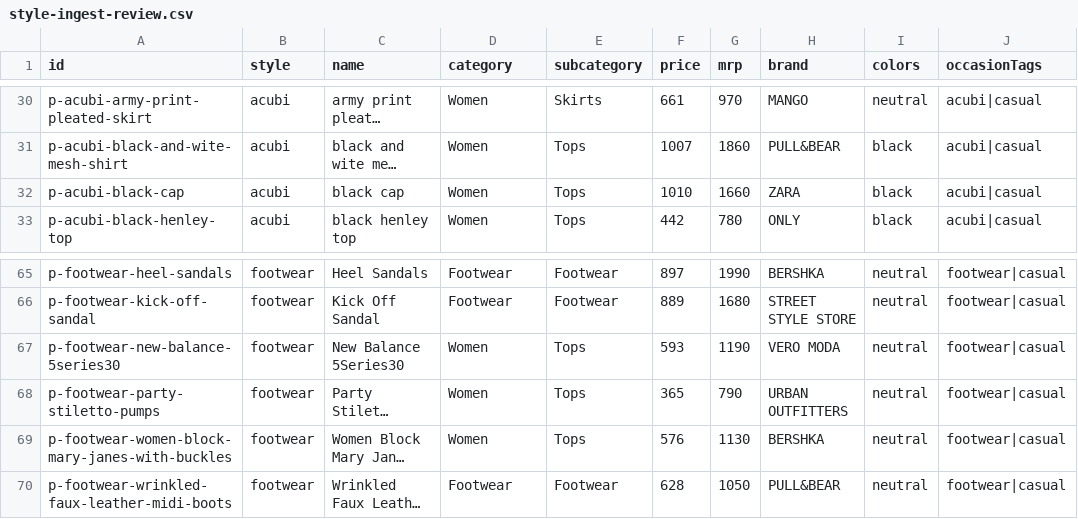
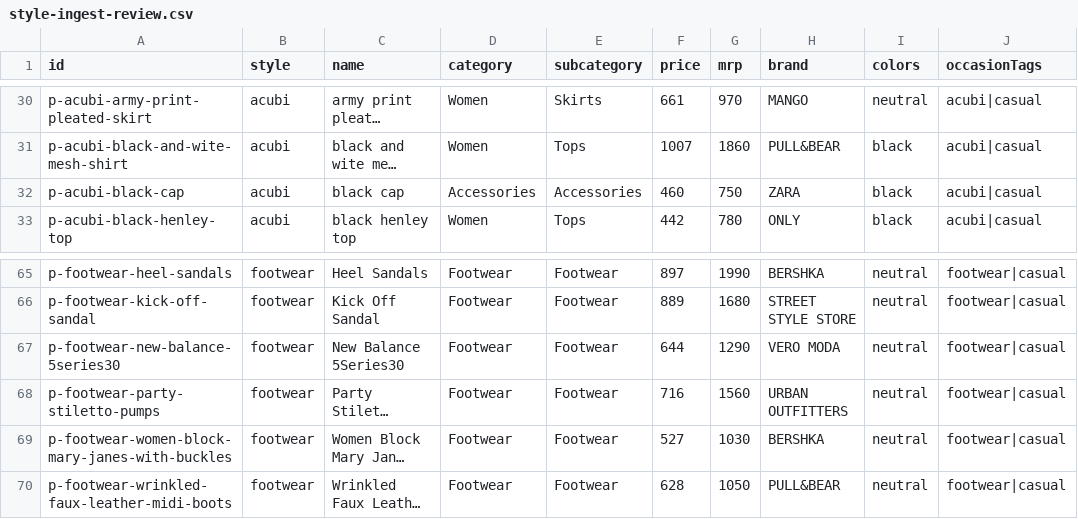
Before and after one commit to durgasnv/styleverse, a CSV file: scripts/out/style-ingest-review.csv, drawn as a sheet; only a part is shown, gaps mark what is left out; long unchanged cells end in …; the diff covers the shown part only; the diff names each change by its address in the sheet, - before the commit and + after, or states it on an @@ line.

```diff
--- a/scripts/out/style-ingest-review.csv
+++ b/scripts/out/style-ingest-review.csv
-D32 (category): Women
+D32 (category): Accessories
-E32 (subcategory): Tops
+E32 (subcategory): Accessories
-F32 (price): 1010
+F32 (price): 460
-G32 (mrp): 1660
+G32 (mrp): 750
-D67:D69 (category): Women
+D67:D69 (category): Footwear
-E67:E69 (subcategory): Tops
+E67:E69 (subcategory): Footwear
-F67 (price): 593
+F67 (price): 644
-G67 (mrp): 1190
+G67 (mrp): 1290
-F68 (price): 365
+F68 (price): 716
-G68 (mrp): 790
+G68 (mrp): 1560
-F69 (price): 576
+F69 (price): 527
-G69 (mrp): 1130
+G69 (mrp): 1030
```
Also changed, not shown: 21 edited cells elsewhere in this file, 2 other files.
